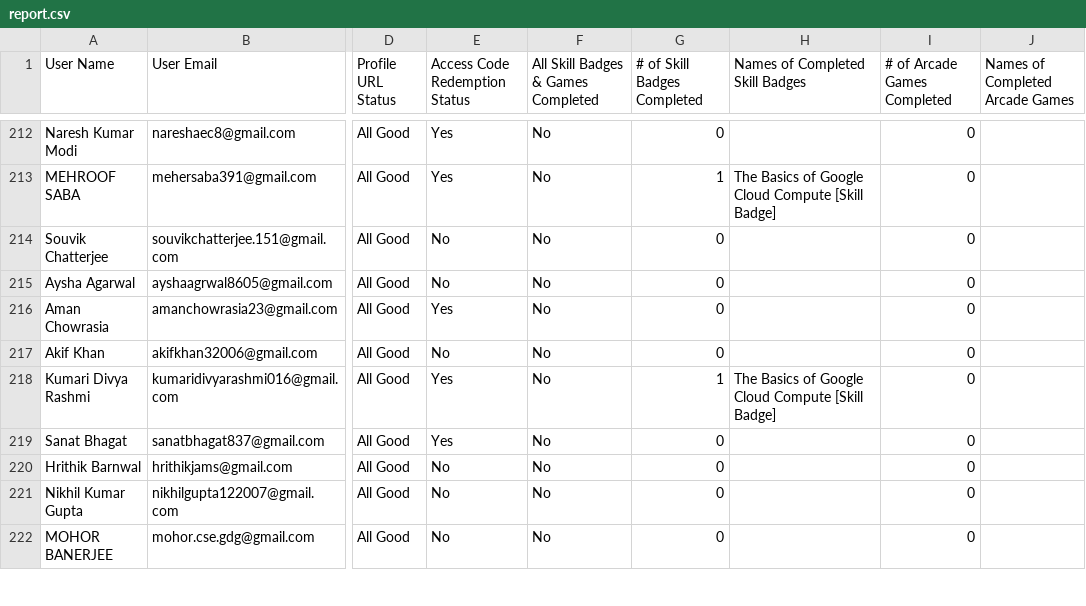
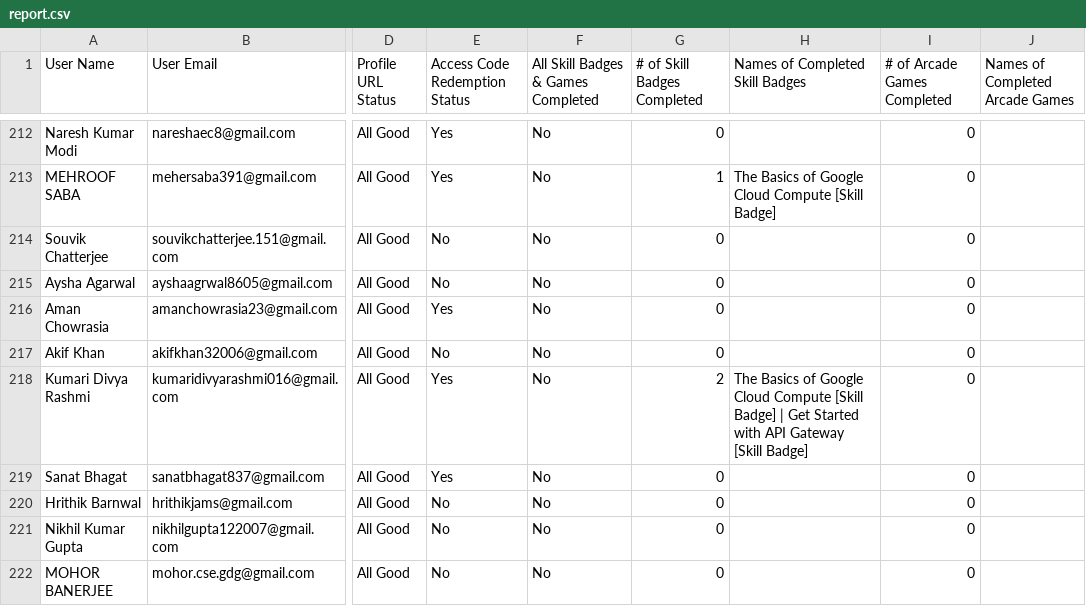
Before and after one commit to adityasharmawork/gdgoc-cloud-report, a CSV file: public/report.csv, drawn as a sheet; only a part is shown, gaps mark what is left out; the diff covers the shown part only; the diff names each change by its address in the sheet, - before the commit and + after, or states it on an @@ line.

```diff
--- a/public/report.csv
+++ b/public/report.csv
-G218 (# of Skill Badges Completed): 1
+G218 (# of Skill Badges Completed): 2
-H218 (Names of Completed Skill Badges): …[Skill Badge]
+H218 (Names of Completed Skill Badges): …[Skill Badge] | Get Started with API Gateway [Skill Badge]
```
Also changed, not shown: 51 edited cells elsewhere in this file.
